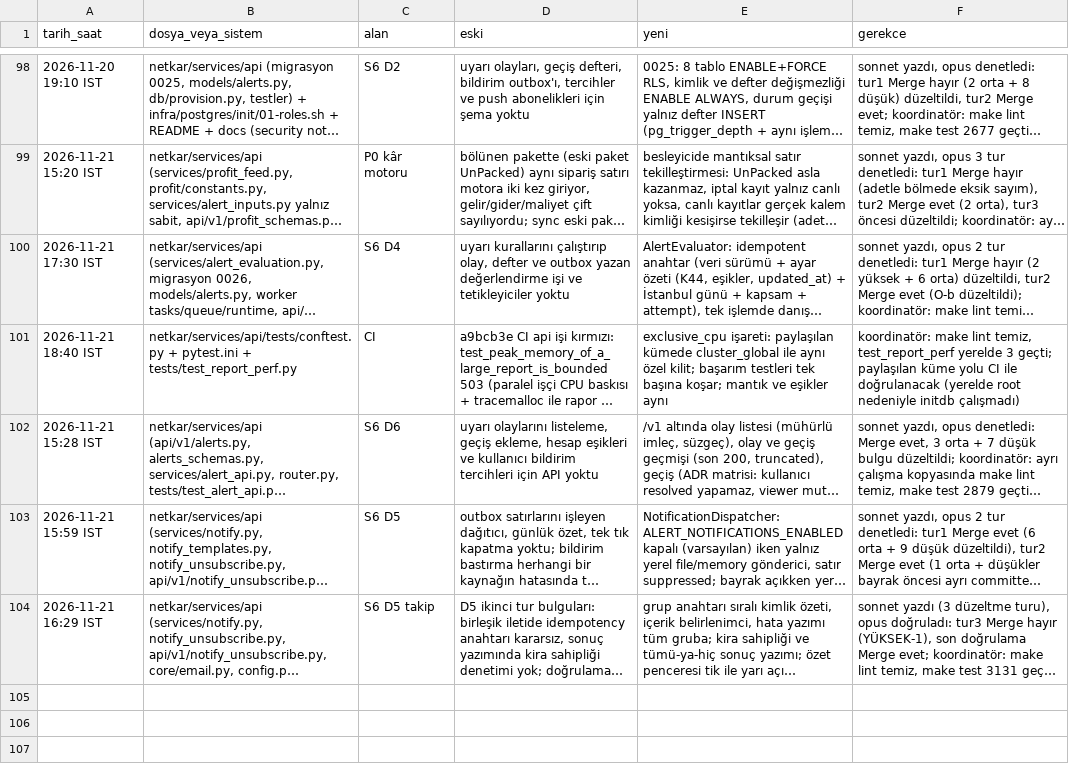
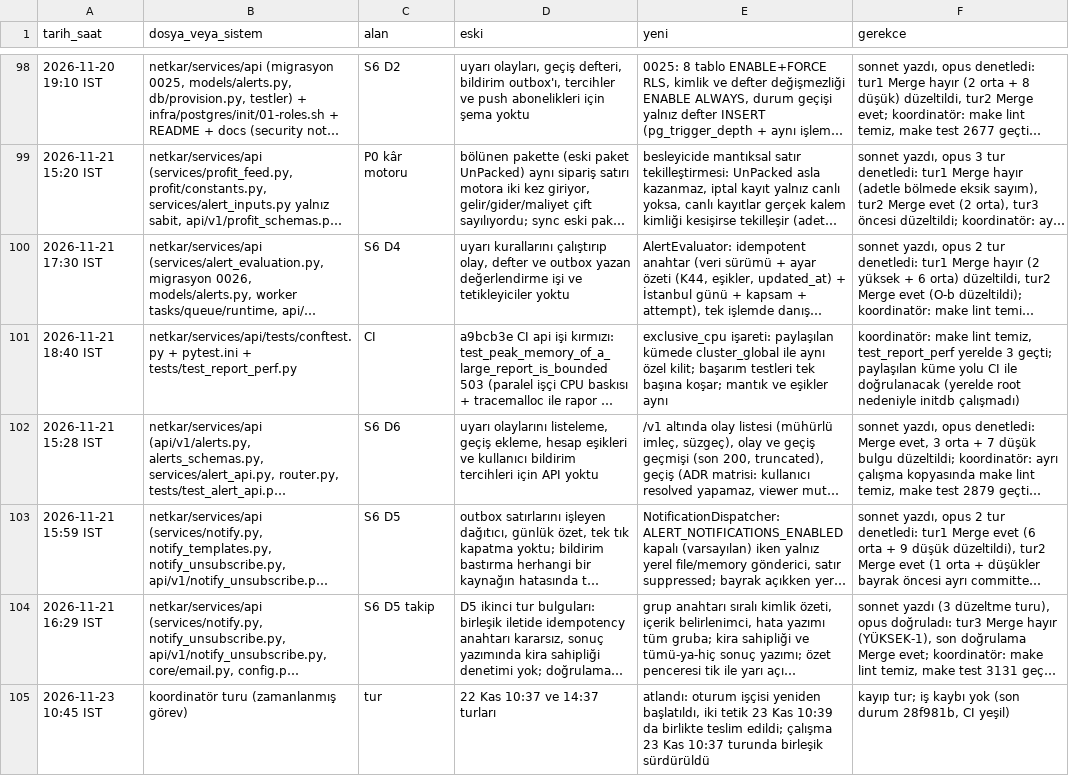
Before and after one commit to hyturkyilmaz/hyt, a TSV file: netkar/calisma_dosyalari/degisiklik_kaydi.tsv, drawn as a sheet; only a part is shown, gaps mark what is left out; long unchanged cells end in …; the diff names each change by its address in the sheet, - before the commit and + after, or states it on an @@ line.

```diff
--- a/netkar/calisma_dosyalari/degisiklik_kaydi.tsv
+++ b/netkar/calisma_dosyalari/degisiklik_kaydi.tsv
+row 105: 2026-11-23 10:45 IST | koordinatör turu (zamanlanmış görev) | tur | 22 Kas 10:37 ve 14:37 turları | atlandı: oturum işçisi yeniden başlatıldı, iki tetik 23 Kas 10:39 da birlikte teslim edildi; çalışma 23 Kas 10:37 turunda birleşik sürdürüldü | kayıp tur; iş kaybı yok (son durum 28f981b, CI yeşil)
```
